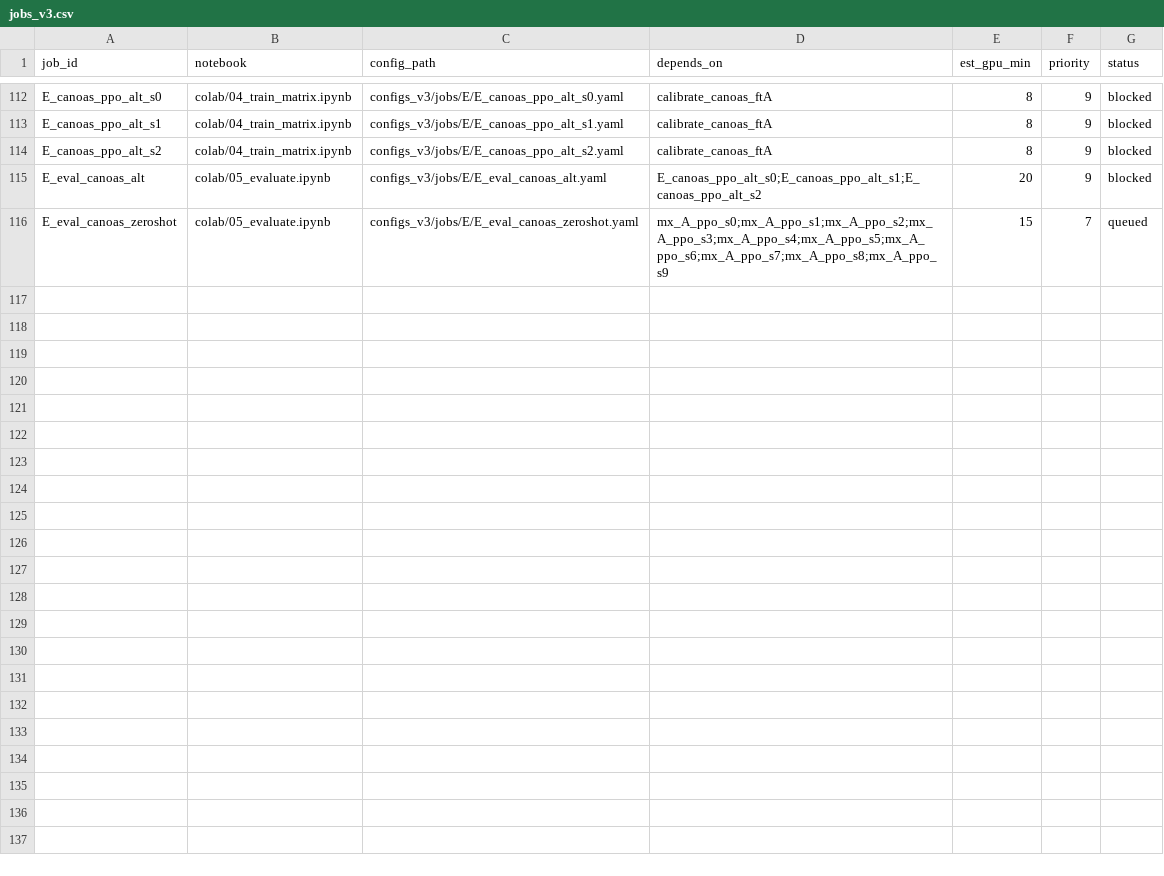
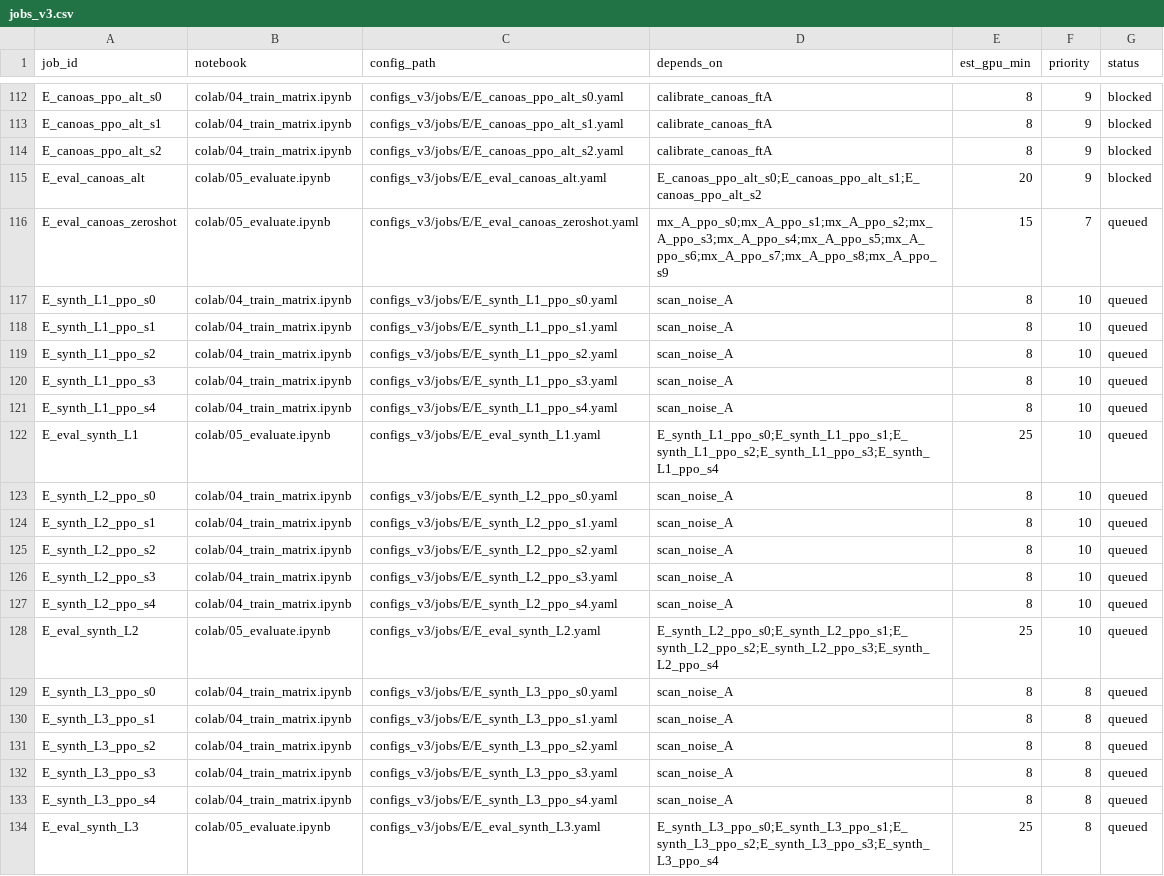
Before and after one commit to Ochoalog/drone-moppo, a CSV file: colab/jobs_v3.csv, drawn as a sheet; only a part is shown, gaps mark what is left out; the diff names each change by its address in the sheet, - before the commit and + after, or states it on an @@ line.

```diff
--- a/colab/jobs_v3.csv
+++ b/colab/jobs_v3.csv
+row 117: E_synth_L1_ppo_s0 | colab/04_train_matrix.ipynb | configs_v3/jobs/E/E_synth_L1_ppo_s0.yaml | scan_noise_A | 8 | 10 | queued
+row 118: E_synth_L1_ppo_s1 | colab/04_train_matrix.ipynb | configs_v3/jobs/E/E_synth_L1_ppo_s1.yaml | scan_noise_A | 8 | 10 | queued
+row 119: E_synth_L1_ppo_s2 | colab/04_train_matrix.ipynb | configs_v3/jobs/E/E_synth_L1_ppo_s2.yaml | scan_noise_A | 8 | 10 | queued
+row 120: E_synth_L1_ppo_s3 | colab/04_train_matrix.ipynb | configs_v3/jobs/E/E_synth_L1_ppo_s3.yaml | scan_noise_A | 8 | 10 | queued
+row 121: E_synth_L1_ppo_s4 | colab/04_train_matrix.ipynb | configs_v3/jobs/E/E_synth_L1_ppo_s4.yaml | scan_noise_A | 8 | 10 | queued
+row 122: E_eval_synth_L1 | colab/05_evaluate.ipynb | configs_v3/jobs/E/E_eval_synth_L1.yaml | E_synth_L1_ppo_s0;E_synth_L1_ppo_s1;E_synth_L1_ppo_s2;E_synth_L1_ppo_s3;E_synth_L1_ppo_s4 | 25 | 10 | queued
+row 123: E_synth_L2_ppo_s0 | colab/04_train_matrix.ipynb | configs_v3/jobs/E/E_synth_L2_ppo_s0.yaml | scan_noise_A | 8 | 10 | queued
+row 124: E_synth_L2_ppo_s1 | colab/04_train_matrix.ipynb | configs_v3/jobs/E/E_synth_L2_ppo_s1.yaml | scan_noise_A | 8 | 10 | queued
+row 125: E_synth_L2_ppo_s2 | colab/04_train_matrix.ipynb | configs_v3/jobs/E/E_synth_L2_ppo_s2.yaml | scan_noise_A | 8 | 10 | queued
+row 126: E_synth_L2_ppo_s3 | colab/04_train_matrix.ipynb | configs_v3/jobs/E/E_synth_L2_ppo_s3.yaml | scan_noise_A | 8 | 10 | queued
+row 127: E_synth_L2_ppo_s4 | colab/04_train_matrix.ipynb | configs_v3/jobs/E/E_synth_L2_ppo_s4.yaml | scan_noise_A | 8 | 10 | queued
+row 128: E_eval_synth_L2 | colab/05_evaluate.ipynb | configs_v3/jobs/E/E_eval_synth_L2.yaml | E_synth_L2_ppo_s0;E_synth_L2_ppo_s1;E_synth_L2_ppo_s2;E_synth_L2_ppo_s3;E_synth_L2_ppo_s4 | 25 | 10 | queued
+row 129: E_synth_L3_ppo_s0 | colab/04_train_matrix.ipynb | configs_v3/jobs/E/E_synth_L3_ppo_s0.yaml | scan_noise_A | 8 | 8 | queued
+row 130: E_synth_L3_ppo_s1 | colab/04_train_matrix.ipynb | configs_v3/jobs/E/E_synth_L3_ppo_s1.yaml | scan_noise_A | 8 | 8 | queued
+row 131: E_synth_L3_ppo_s2 | colab/04_train_matrix.ipynb | configs_v3/jobs/E/E_synth_L3_ppo_s2.yaml | scan_noise_A | 8 | 8 | queued
+row 132: E_synth_L3_ppo_s3 | colab/04_train_matrix.ipynb | configs_v3/jobs/E/E_synth_L3_ppo_s3.yaml | scan_noise_A | 8 | 8 | queued
+row 133: E_synth_L3_ppo_s4 | colab/04_train_matrix.ipynb | configs_v3/jobs/E/E_synth_L3_ppo_s4.yaml | scan_noise_A | 8 | 8 | queued
+row 134: E_eval_synth_L3 | colab/05_evaluate.ipynb | configs_v3/jobs/E/E_eval_synth_L3.yaml | E_synth_L3_ppo_s0;E_synth_L3_ppo_s1;E_synth_L3_ppo_s2;E_synth_L3_ppo_s3;E_synth_L3_ppo_s4 | 25 | 8 | queued
```
Also changed, not shown: 22 other files.
